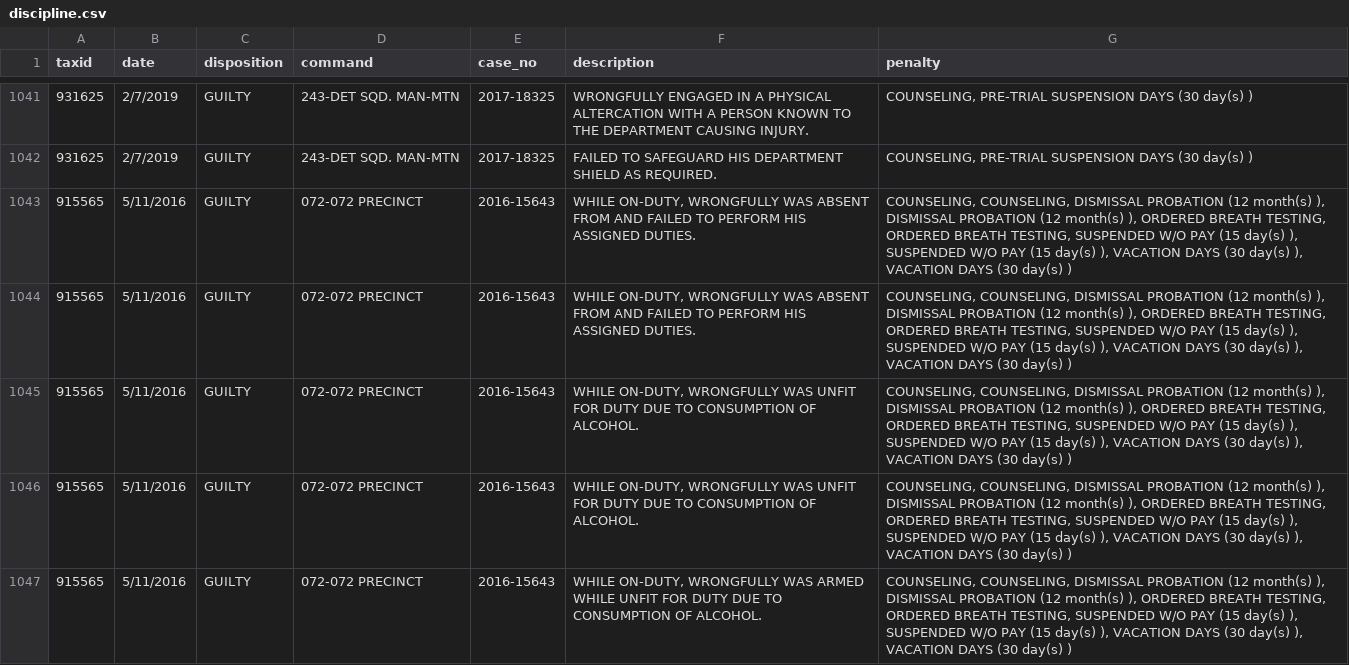
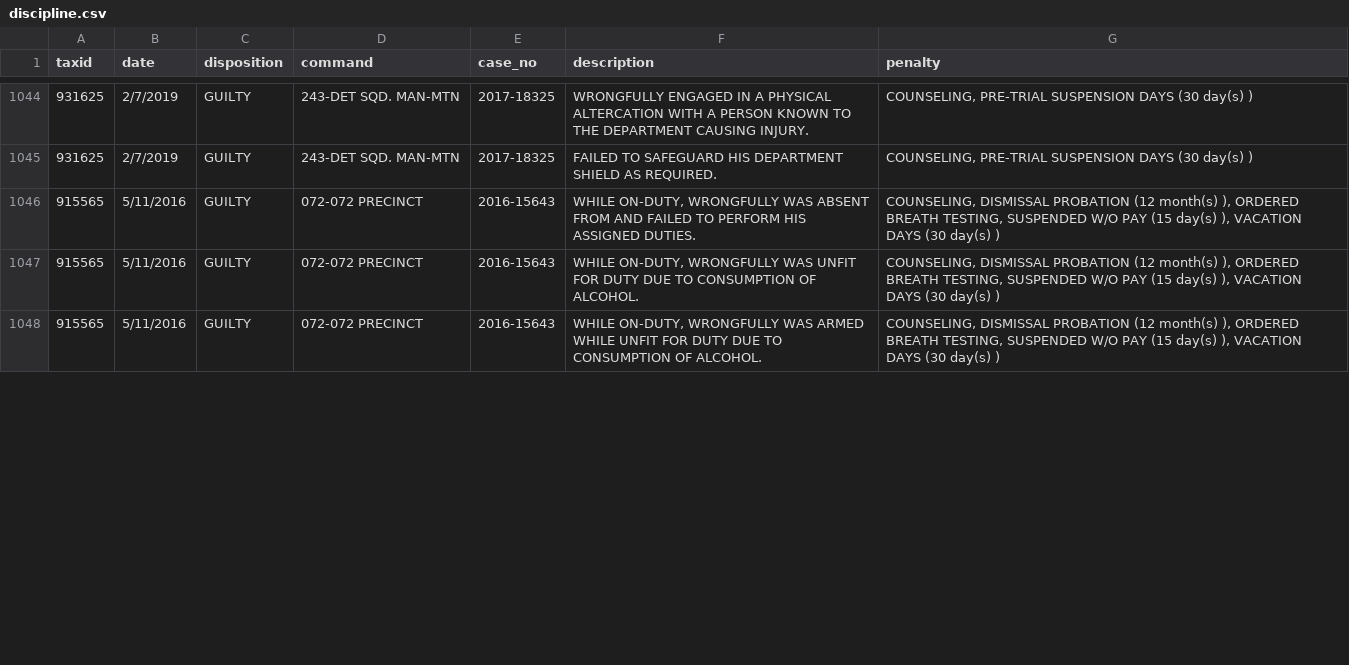
Before and after one commit to ryanwatkins/nypd-officer-profiles, a CSV file: discipline.csv, drawn as a sheet; only a part is shown, gaps mark what is left out; removed rows and columns are numbered as before the commit, all else as after; the diff covers the shown part only; the diff names each change by its address in the sheet, - before the commit and + after, or states it on an @@ line.

```diff
--- a/discipline.csv
+++ b/discipline.csv
-G1046 (penalty): COUNSELING, COUNSELING, DISMISSAL PROBATION (12 month(s) ), DISMISSAL PROBATION (12 month(s) ), ORDERED BREATH TESTING, ORDERED BREATH TESTING, SUSPENDED W/O PAY (15 day(s) ), SUSPENDED W/O PAY (15 day(s) ), VACATION DAYS (30 day(s) ),…
+G1046 (penalty): COUNSELING, DISMISSAL PROBATION (12 month(s) ), ORDERED BREATH TESTING, SUSPENDED W/O PAY (15 day(s) ),…
-row 1044: 915565 | 5/11/2016 | GUILTY | 072-072 PRECINCT | 2016-15643 | WHILE ON-DUTY, WRONGFULLY WAS ABSENT FROM AND FAILED TO PERFORM HIS ASSIGNED DUTIES. | COUNSELING, COUNSELING, DISMISSAL PROBATION (12 month(s) ), DISMISSAL PROBATION (12 month(s) ), ORDERED BREATH TESTING, ORDERED BREATH TESTING, SUSPENDED W/O PAY (15 day(s) ), SUSPENDED W/O PAY (15 day(s) ), VACATION DAYS (30 day(s) ), VACATION DAYS (30 day(s) )
-G1047 (penalty): COUNSELING, COUNSELING, DISMISSAL PROBATION (12 month(s) ), DISMISSAL PROBATION (12 month(s) ), ORDERED BREATH TESTING, ORDERED BREATH TESTING, SUSPENDED W/O PAY (15 day(s) ), SUSPENDED W/O PAY (15 day(s) ), VACATION DAYS (30 day(s) ),…
+G1047 (penalty): COUNSELING, DISMISSAL PROBATION (12 month(s) ), ORDERED BREATH TESTING, SUSPENDED W/O PAY (15 day(s) ),…
-row 1046: 915565 | 5/11/2016 | GUILTY | 072-072 PRECINCT | 2016-15643 | WHILE ON-DUTY, WRONGFULLY WAS UNFIT FOR DUTY DUE TO CONSUMPTION OF ALCOHOL. | COUNSELING, COUNSELING, DISMISSAL PROBATION (12 month(s) ), DISMISSAL PROBATION (12 month(s) ), ORDERED BREATH TESTING, ORDERED BREATH TESTING, SUSPENDED W/O PAY (15 day(s) ), SUSPENDED W/O PAY (15 day(s) ), VACATION DAYS (30 day(s) ), VACATION DAYS (30 day(s) )
-G1048 (penalty): COUNSELING, COUNSELING, DISMISSAL PROBATION (12 month(s) ), DISMISSAL PROBATION (12 month(s) ), ORDERED BREATH TESTING, ORDERED BREATH TESTING, SUSPENDED W/O PAY (15 day(s) ), SUSPENDED W/O PAY (15 day(s) ), VACATION DAYS (30 day(s) ),…
+G1048 (penalty): COUNSELING, DISMISSAL PROBATION (12 month(s) ), ORDERED BREATH TESTING, SUSPENDED W/O PAY (15 day(s) ),…
```
Also changed, not shown: 8 added rows, 6 removed rows and 2 edited cells elsewhere in this file, 29 other files.
